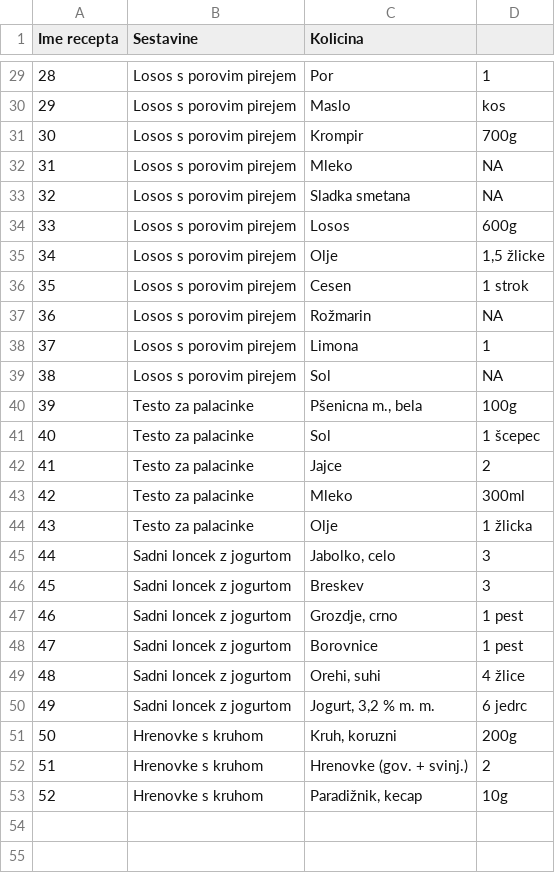
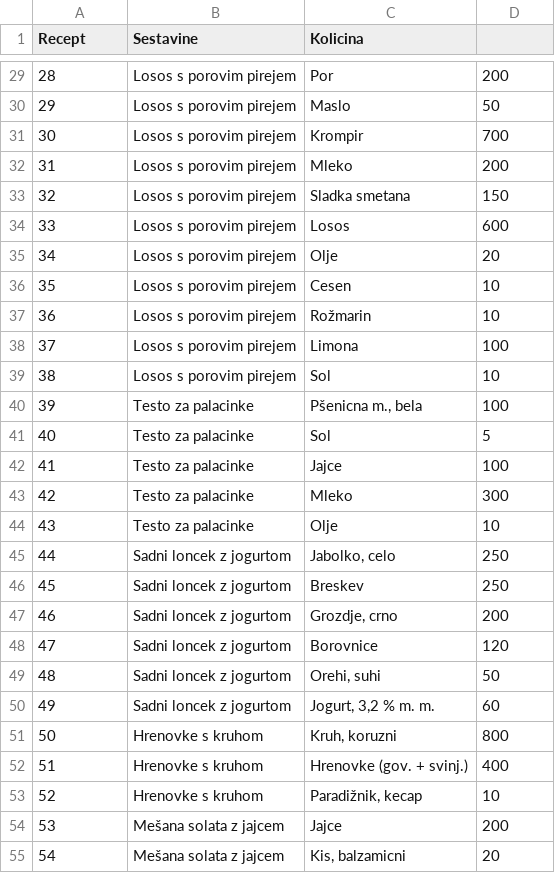
Before and after one commit to LeaTehovnik/krompir1, a CSV file: 2-podatki/potrebujemo.csv, drawn as a sheet; only a part is shown, gaps mark what is left out; the diff covers the shown part only; the diff names each change by its address in the sheet, - before the commit and + after, or states it on an @@ line.

```diff
--- a/2-podatki/potrebujemo.csv
+++ b/2-podatki/potrebujemo.csv
@@ column A (Recept) renumbered in row 1 @@
-D29: 1
+D29: 200
-D30: kos
+D30: 50
-D31: 700g
+D31: 700
-D32: NA
+D32: 200
-D33: NA
+D33: 150
-D34: 600g
+D34: 600
-D35: 1,5 žlicke
+D35: 20
-D36: 1 strok
+D36: 10
-D37: NA
+D37: 10
-D38: 1
+D38: 100
-D39: NA
+D39: 10
-D40: 100g
+D40: 100
-D41: 1 šcepec
+D41: 5
-D42: 2
+D42: 100
-D43: 300ml
+D43: 300
-D44: 1 žlicka
+D44: 10
-D45:D46: 3
+D45:D46: 250
-D47: 1 pest
+D47: 200
-D48: 1 pest
+D48: 120
-D49: 4 žlice
+D49: 50
-D50: 6 jedrc
+D50: 60
-D51: 200g
+D51: 800
-D52: 2
+D52: 400
-D53: 10g
+D53: 10
+row 54: 53 | Mešana solata z jajcem | Jajce | 200
+row 55: 54 | Mešana solata z jajcem | Kis, balzamicni | 20
```
Also changed, not shown: 16 added rows and 27 edited cells elsewhere in this file, 2-podatki/recept.csv, recept.csv, 6 other files.
